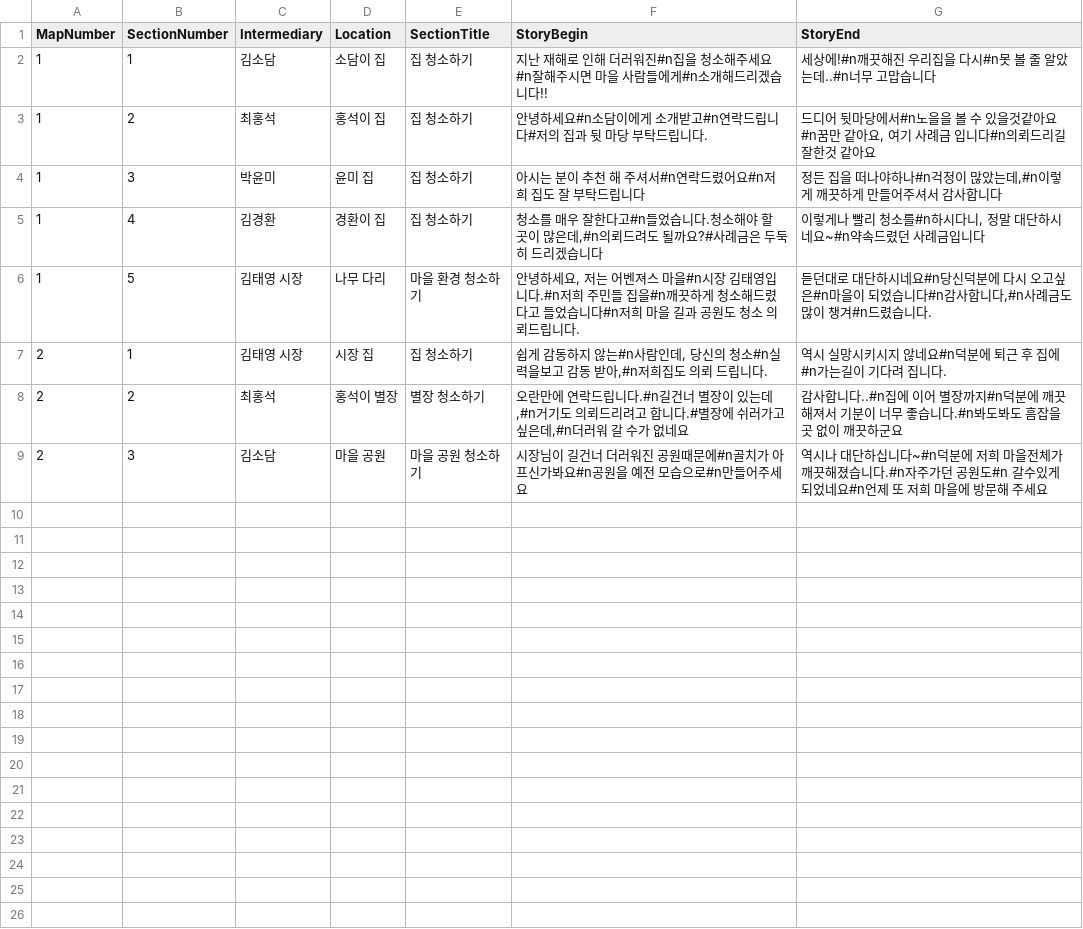
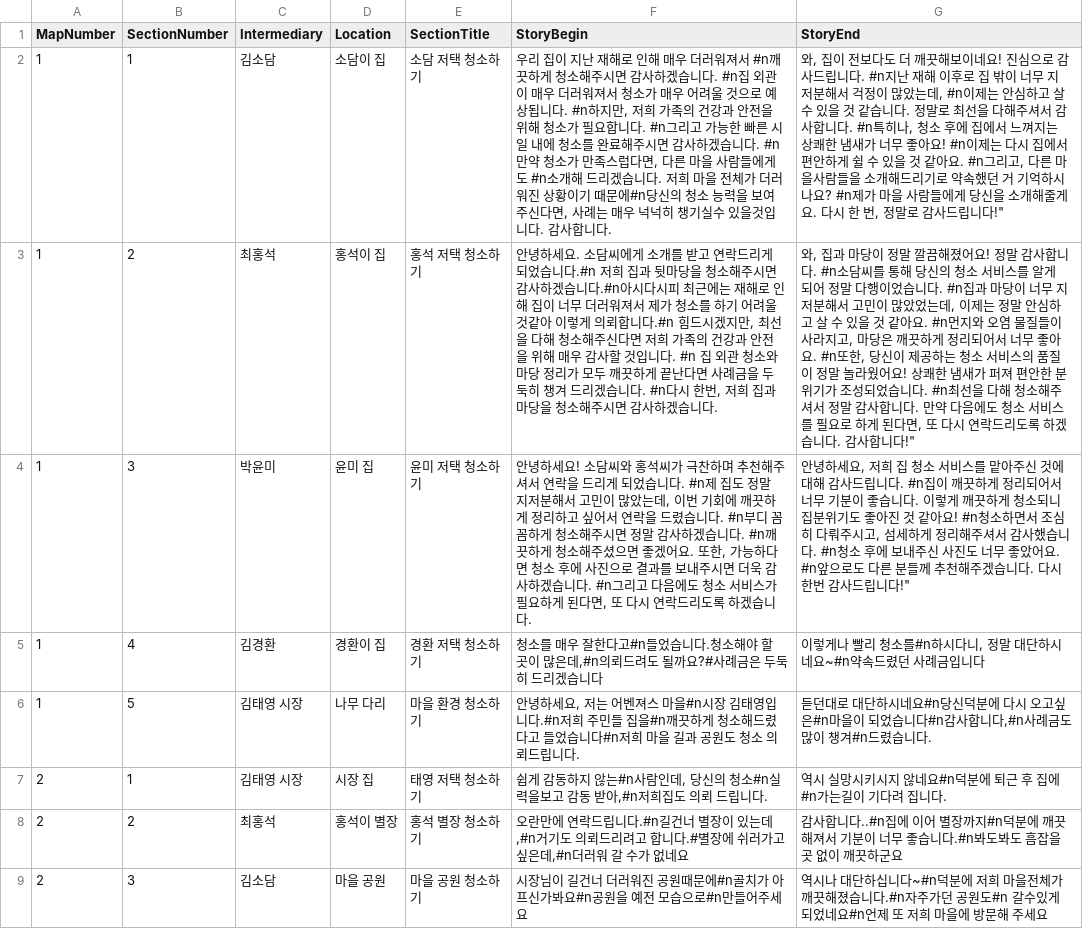
Before and after one commit to sodamkimkim/Game_AquaMenti, a CSV file: Assets/Resources/Datas/GameInfo/SectionStory.csv, drawn as a sheet; the diff names each change by its address in the sheet, - before the commit and + after, or states it on an @@ line.

```diff
--- a/Assets/Resources/Datas/GameInfo/SectionStory.csv
+++ b/Assets/Resources/Datas/GameInfo/SectionStory.csv
-E2 (SectionTitle): 집 청소하기
+E2 (SectionTitle): 소담 저택 청소하기
-F2 (StoryBegin): 지난 재해로 인해 더러워진#n집을 청소해주세요#n잘해주시면 마을 사람들에게#n소개해드리겠습니다!!
+F2 (StoryBegin): 우리 집이 지난 재해로 인해 매우 더러워져서 #n깨끗하게 청소해주시면 감사하겠습니다. #n집 외관이 매우 더러워져서 청소가 매우 어려울 것으로 예상됩니다. #n하지만, 저희 가족의 건강과 안전을 위해 청소가 필요합니다. #n그리고 가능한 빠른 시일 내에 청소를 완료해주시면 감사하겠습니다. #n만약 청소가 만족스럽다면, 다른 마을 사람들에게도 #n소개해 드리겠습니다. 저희 마을 전체가 더러워진 상황이기 때문에#n당신의 청소 능력을 보여주신다면, 사례는 매우 넉넉히 챙기실수 있을것입니다. 감사합니다.
-G2 (StoryEnd): 세상에!#n깨끗해진 우리집을 다시#n못 볼 줄 알았는데..#n너무 고맙습니다
+G2 (StoryEnd): 와, 집이 전보다도 더 깨끗해보이네요! 진심으로 감사드립니다. #n지난 재해 이후로 집 밖이 너무 지저분해서 걱정이 많았는데, #n이제는 안심하고 살 수 있을 것 같습니다. 정말로 최선을 다해주셔서 감사합니다. #n특히나, 청소 후에 집에서 느껴지는 상쾌한 냄새가 너무 좋아요! #n이제는 다시 집에서 편안하게 쉴 수 있을 것 같아요. #n그리고, 다른 마을사람들을 소개해드리기로 약속했던 거 기억하시나요? #n제가 마을 사람들에게 당신을 소개해줄게요. 다시 한 번, 정말로 감사드립니다!"
-E3 (SectionTitle): 집 청소하기
+E3 (SectionTitle): 홍석 저택 청소하기
-F3 (StoryBegin): …녕하세요#n소담이에게 소개받고#n연락드립니다#저의 집과 뒷 마당 부탁드립니다.
+F3 (StoryBegin): …녕하세요. 소담씨에게 소개를 받고 연락드리게 되었습니다.#n 저희 집과 뒷마당을 청소해주시면 감사하겠습니다.#n아시다시피 최근에는 재해로 인해 집이 너무 더러워져서 제가 청소를 하기 어려울것같아 이렇게 의뢰합니다.#n 힘드시겠지만, 최선을 다해 청소해주신다면 저희 가족의 건강과 안전을 위해 매우 감사할 것입니다. #n 집 외관 청소와 마당 정리가 모두 깨끗하게 끝난다면 사례금을 두둑히 챙겨 드리겠습니다. #n다시 한번, 저희 집과 마당을 청소해주시면 감사하겠습니다.
-G3 (StoryEnd): 드디어 뒷마당에서#n노을을 볼 수 있을것같아요#n꿈만 같아요, 여기 사례금 입니다#n의뢰드리길 잘한것 같아요
+G3 (StoryEnd): 와, 집과 마당이 정말 깔끔해졌어요! 정말 감사합니다. #n소담씨를 통해 당신의 청소 서비스를 알게 되어 정말 다행이었습니다. #n집과 마당이 너무 지저분해서 고민이 많았었는데, 이제는 정말 안심하고 살 수 있을 것 같아요. #n먼지와 오염 물질들이 사라지고, 마당은 깨끗하게 정리되어서 너무 좋아요. #n또한, 당신이 제공하는 청소 서비스의 품질이 정말 놀라웠어요! 상쾌한 냄새가 퍼져 편안한 분위기가 조성되었습니다. #n최선을 다해 청소해주셔서 정말 감사합니다. 만약 다음에도 청소 서비스를 필요로 하게 된다면, 또 다시 연락드리도록 하겠습니다. 감사합니다!"
-E4 (SectionTitle): 집 청소하기
+E4 (SectionTitle): 윤미 저택 청소하기
-F4 (StoryBegin): 아시는 분이 추천 해 주셔서#n연락드렸어요#n저희 집도 잘 부탁드립니다
+F4 (StoryBegin): 안녕하세요! 소담씨와 홍석씨가 극찬하며 추천해주셔서 연락을 드리게 되었습니다. #n제 집도 정말 지저분해서 고민이 많았는데, 이번 기회에 깨끗하게 정리하고 싶어서 연락을 드렸습니다. #n부디 꼼꼼하게 청소해주시면 정말 감사하겠습니다. #n깨끗하게 청소해주셨으면 좋겠어요. 또한, 가능하다면 청소 후에 사진으로 결과를 보내주시면 더욱 감사하겠습니다. #n그리고 다음에도 청소 서비스가 필요하게 된다면, 또 다시 연락드리도록 하겠습니다.
-G4 (StoryEnd): 정든 집을 떠나야하나#n걱정이 많았는데,#n이렇게 깨끗하게 만들어주셔서 감사합니다
+G4 (StoryEnd): 안녕하세요, 저희 집 청소 서비스를 맡아주신 것에 대해 감사드립니다. #n집이 깨끗하게 정리되어서 너무 기분이 좋습니다. 이렇게 깨끗하게 청소되니 집분위기도 좋아진 것 같아요! #n청소하면서 조심히 다뤄주시고, 섬세하게 정리해주셔서 감사했습니다. #n청소 후에 보내주신 사진도 너무 좋았어요. #n앞으로도 다른 분들께 추천해주겠습니다. 다시 한번 감사드립니다!"
-E5 (SectionTitle): 집 청소하기
+E5 (SectionTitle): 경환 저택 청소하기
-E7 (SectionTitle): 집 청소하기
+E7 (SectionTitle): 태영 저택 청소하기
-E8 (SectionTitle): 별장 청소하기
+E8 (SectionTitle): 홍석 별장 청소하기
```
Also changed, not shown: 2 other files.
